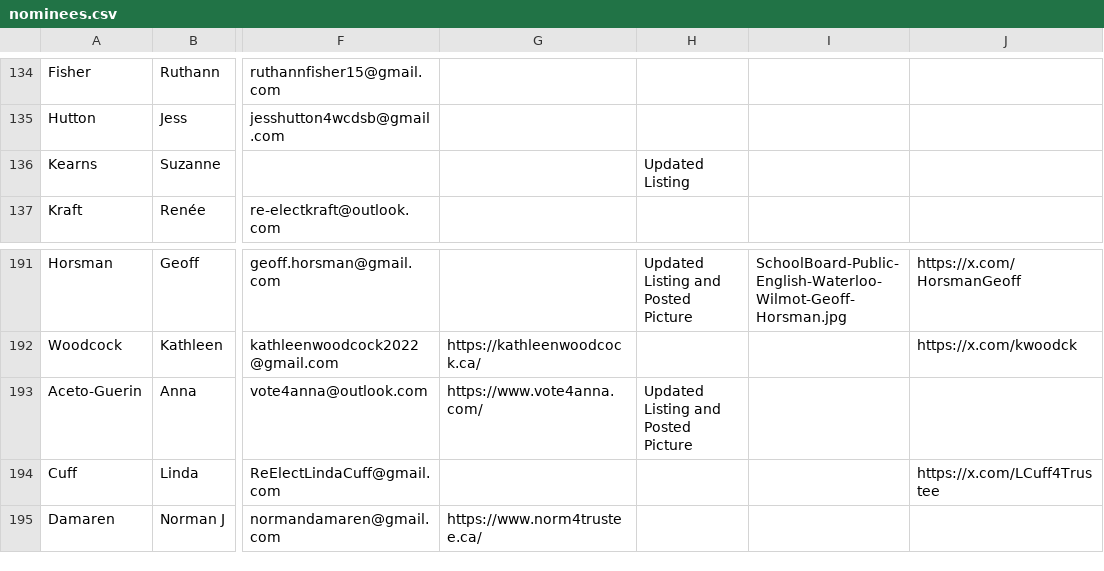
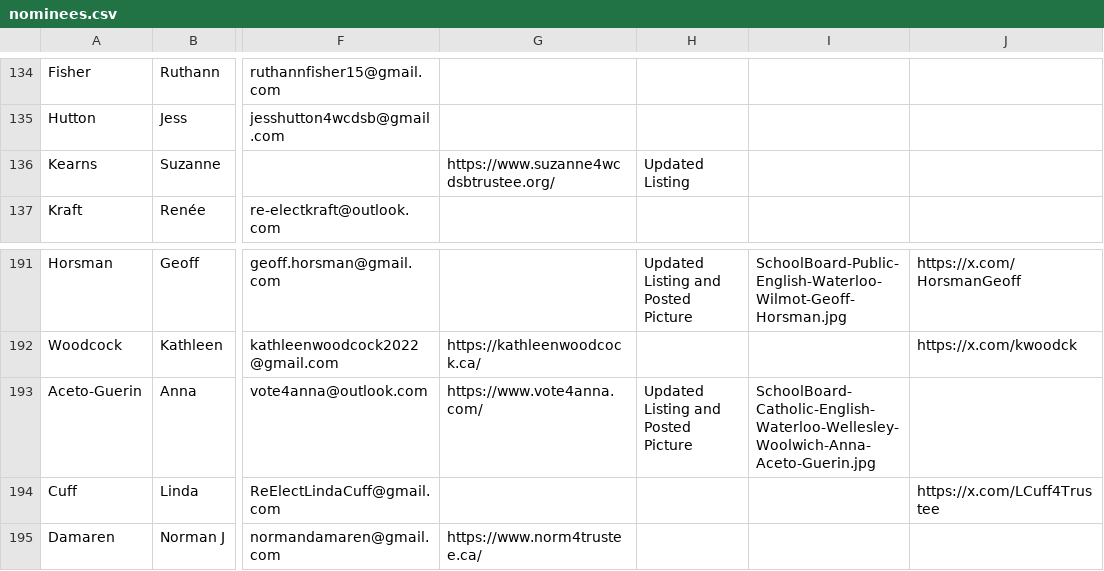
Before and after one commit to CivicTechWR/WRVotesMunicipal2026, a CSV file: docs/_data/sync/nominees.csv, drawn as a sheet; only a part is shown, gaps mark what is left out; the diff names each change by its address in the sheet, - before the commit and + after, or states it on an @@ line.

Commit message:
Auto-commit: updated nominees.csv from Google Docs

```diff
--- a/docs/_data/sync/nominees.csv
+++ b/docs/_data/sync/nominees.csv
-G136: (empty)
+G136: https://www.suzanne4wcdsbtrustee.org/
-I193: (empty)
+I193: SchoolBoard-Catholic-English-Waterloo-Wellesley-Woolwich-Anna-Aceto-Guerin.jpg
```
